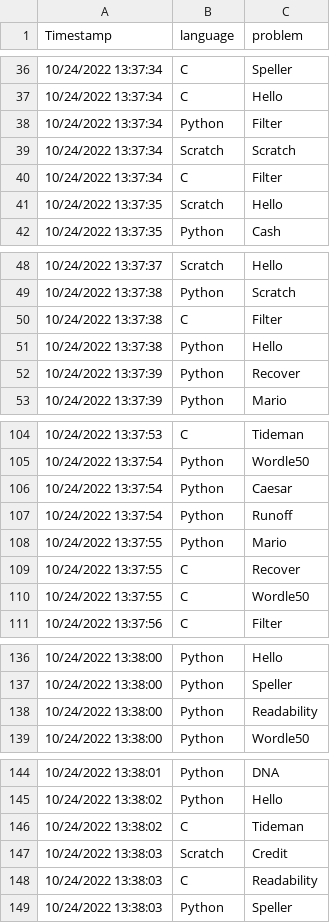
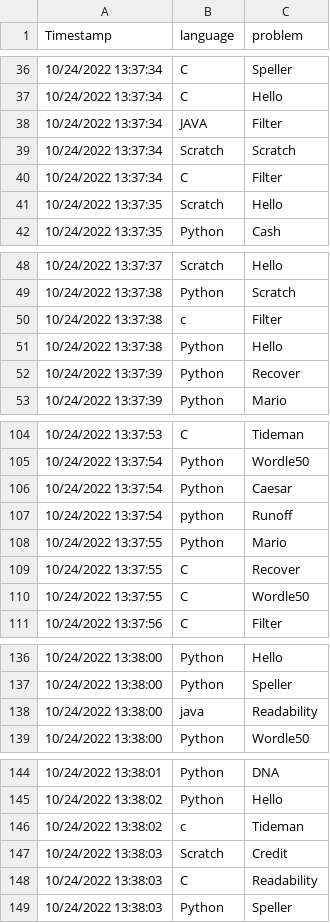
Before and after one commit to Petermwansa/PythonCS50, a CSV file: SQL/favourites.csv, drawn as a sheet; only a part is shown, gaps mark what is left out; the diff covers the shown part only.

```diff
--- a/SQL/favourites.csv
+++ b/SQL/favourites.csv
@@ -37,3 +37,3 @@ Timestamp,language,problem
 10/24/2022 13:37:34,C,Hello
-10/24/2022 13:37:34,Python,Filter
+10/24/2022 13:37:34,JAVA,Filter
 10/24/2022 13:37:34,Scratch,Scratch
@@ -49,3 +49,3 @@ Timestamp,language,problem
 10/24/2022 13:37:38,Python,Scratch
-10/24/2022 13:37:38,C,Filter
+10/24/2022 13:37:38,c,Filter
 10/24/2022 13:37:38,Python,Hello
@@ -106,3 +106,3 @@ Timestamp,language,problem
 10/24/2022 13:37:54,Python,Caesar
-10/24/2022 13:37:54,Python,Runoff
+10/24/2022 13:37:54,python,Runoff
 10/24/2022 13:37:55,Python,Mario
@@ -137,3 +137,3 @@ Timestamp,language,problem
 10/24/2022 13:38:00,Python,Speller
-10/24/2022 13:38:00,Python,Readability
+10/24/2022 13:38:00,java,Readability
 10/24/2022 13:38:00,Python,Wordle50
@@ -145,3 +145,3 @@ Timestamp,language,problem
 10/24/2022 13:38:02,Python,Hello
-10/24/2022 13:38:02,C,Tideman
+10/24/2022 13:38:02,c,Tideman
 10/24/2022 13:38:03,Scratch,Credit
```
Also changed, not shown: 8 added rows and 28 edited cells elsewhere in this file, 1 other file.
